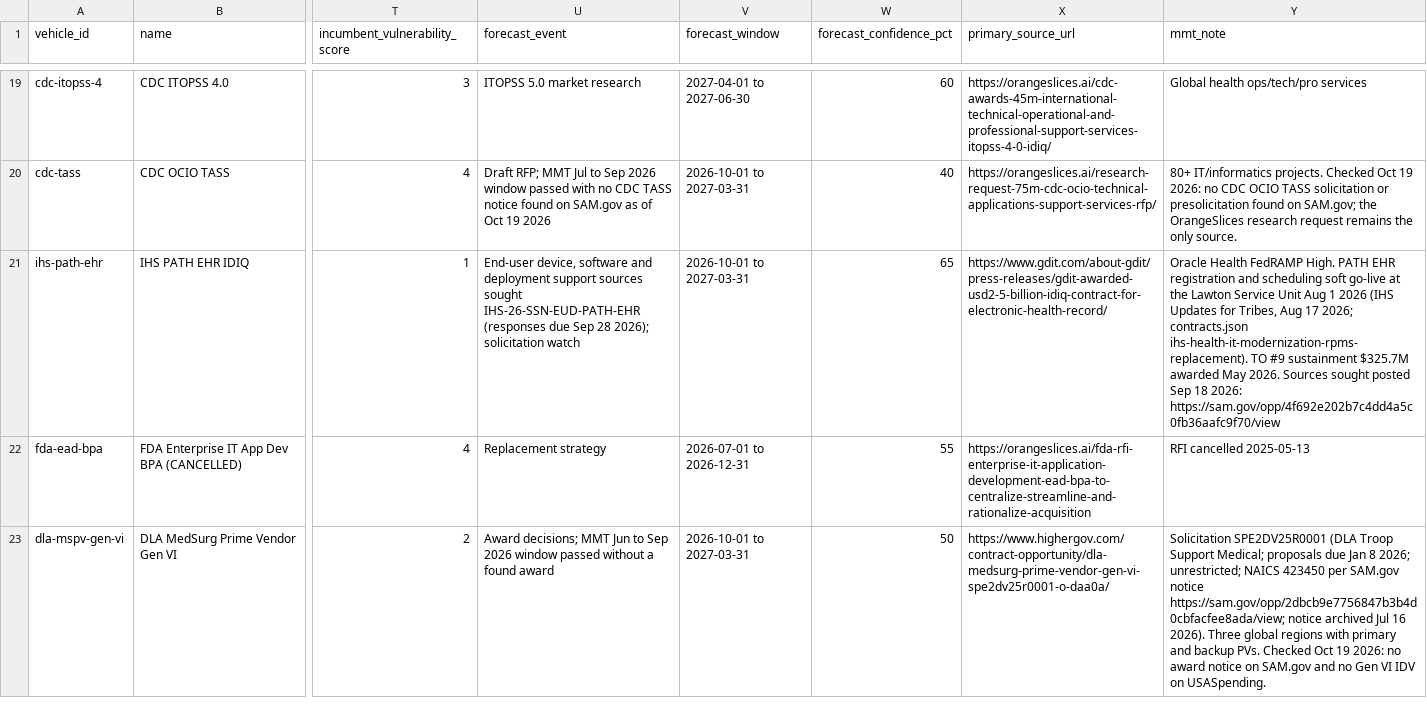
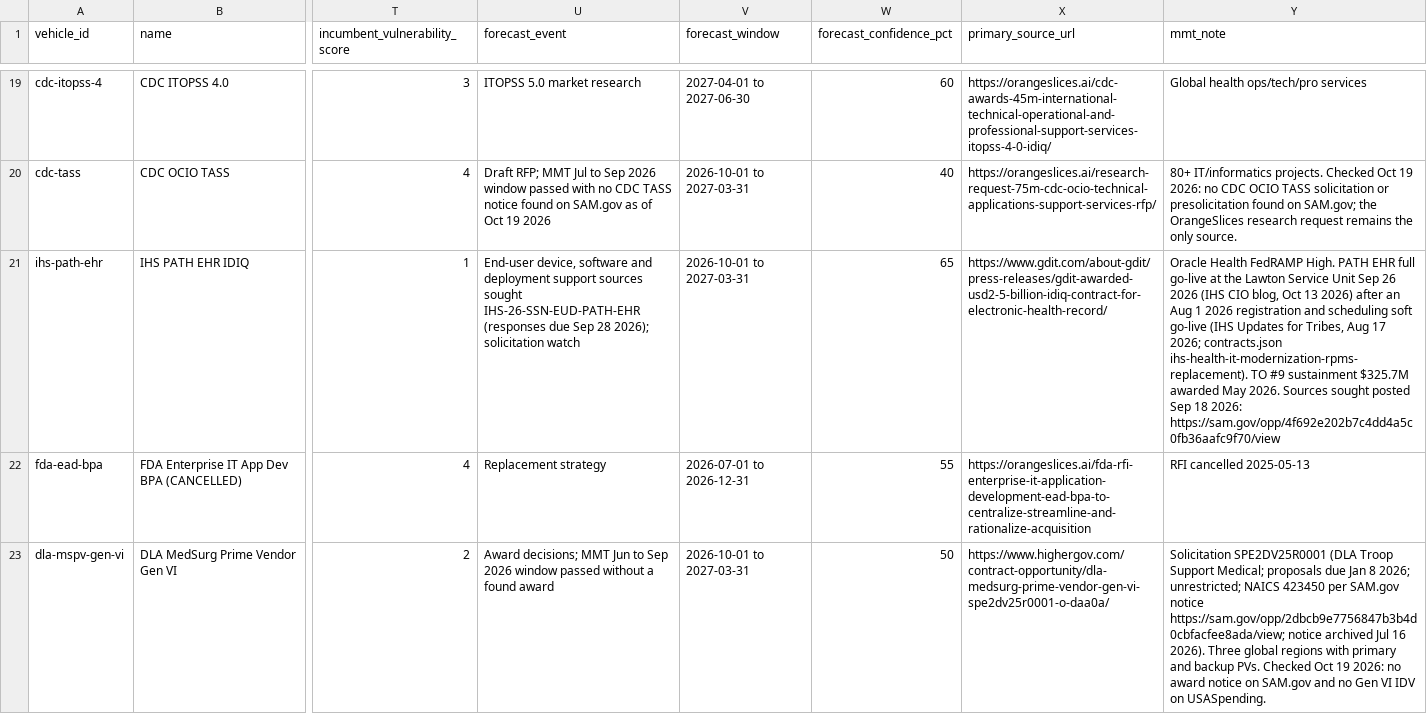
Before and after one commit to maryadawson-code/mmt-site, a CSV file: data/research-agent/idiq-vehicles.csv, drawn as a sheet; only a part is shown, gaps mark what is left out; the diff covers the shown part only; the diff names each change by its address in the sheet, - before the commit and + after, or states it on an @@ line.

```diff
--- a/data/research-agent/idiq-vehicles.csv
+++ b/data/research-agent/idiq-vehicles.csv
-Y21 (mmt_note): …PATH EHR registration and scheduling soft go-live at the Lawton Service Unit Aug 1 2026 (IHS Updates…
+Y21 (mmt_note): …PATH EHR full go-live at the Lawton Service Unit Sep 26 2026 (IHS CIO blog, Oct 13 2026) after an Aug 1 2026 registration and scheduling soft go-live (IHS Updates…
```
Also changed, not shown: 2 edited cells elsewhere in this file, 54 other files.
